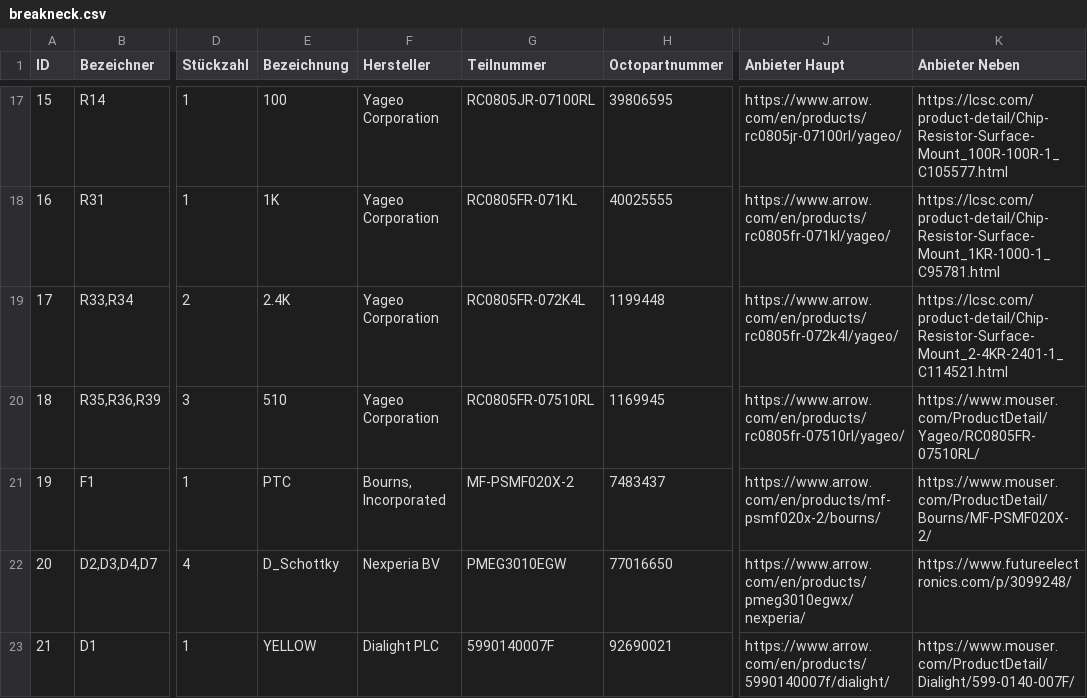
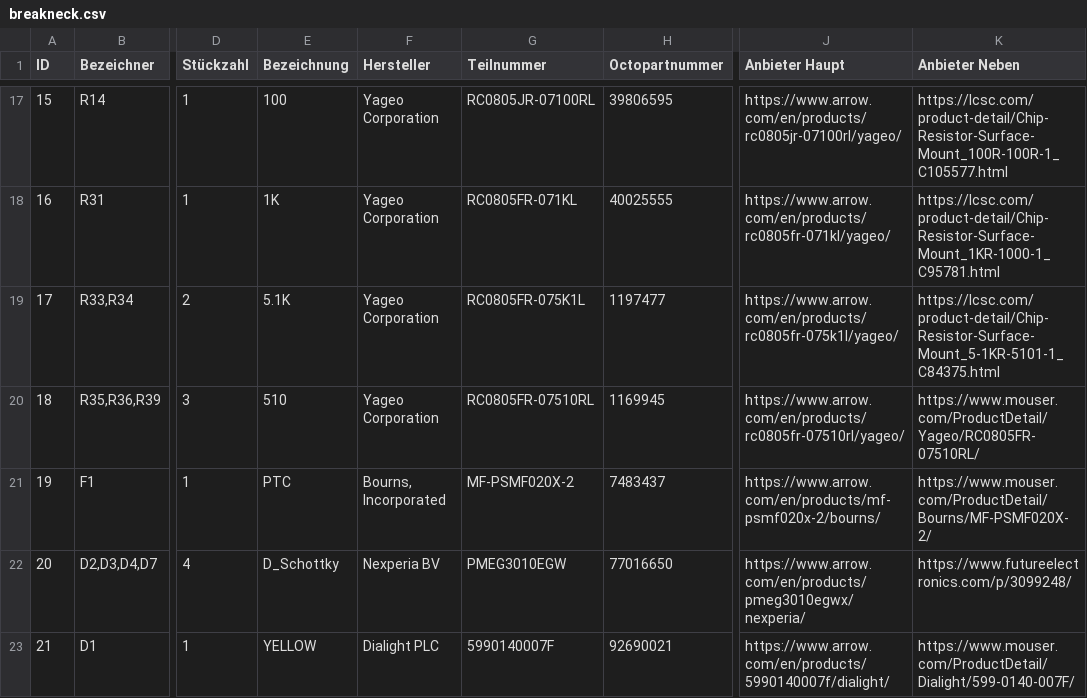
Before and after one commit to monero-project/kastelo, a CSV file: hardware/breakneck/billofmat/breakneck.csv, drawn as a sheet; only a part is shown, gaps mark what is left out; the diff names each change by its address in the sheet, - before the commit and + after, or states it on an @@ line.

```diff
--- a/hardware/breakneck/billofmat/breakneck.csv
+++ b/hardware/breakneck/billofmat/breakneck.csv
-E19 (Bezeichnung): 2.4K
+E19 (Bezeichnung): 5.1K
-G19 (Teilnummer): RC0805FR-072K4L
+G19 (Teilnummer): RC0805FR-075K1L
-H19 (Octopartnummer): 1199448
+H19 (Octopartnummer): 1197477
-J19 (Anbieter Haupt): https://www.arrow.com/en/products/rc0805fr-072k4l/yageo/
+J19 (Anbieter Haupt): https://www.arrow.com/en/products/rc0805fr-075k1l/yageo/
-K19 (Anbieter Neben): https://lcsc.com/product-detail/Chip-Resistor-Surface-Mount_2-4KR-2401-1_C114521.html
+K19 (Anbieter Neben): https://lcsc.com/product-detail/Chip-Resistor-Surface-Mount_5-1KR-5101-1_C84375.html
```
Also changed, not shown: 5 other files.
